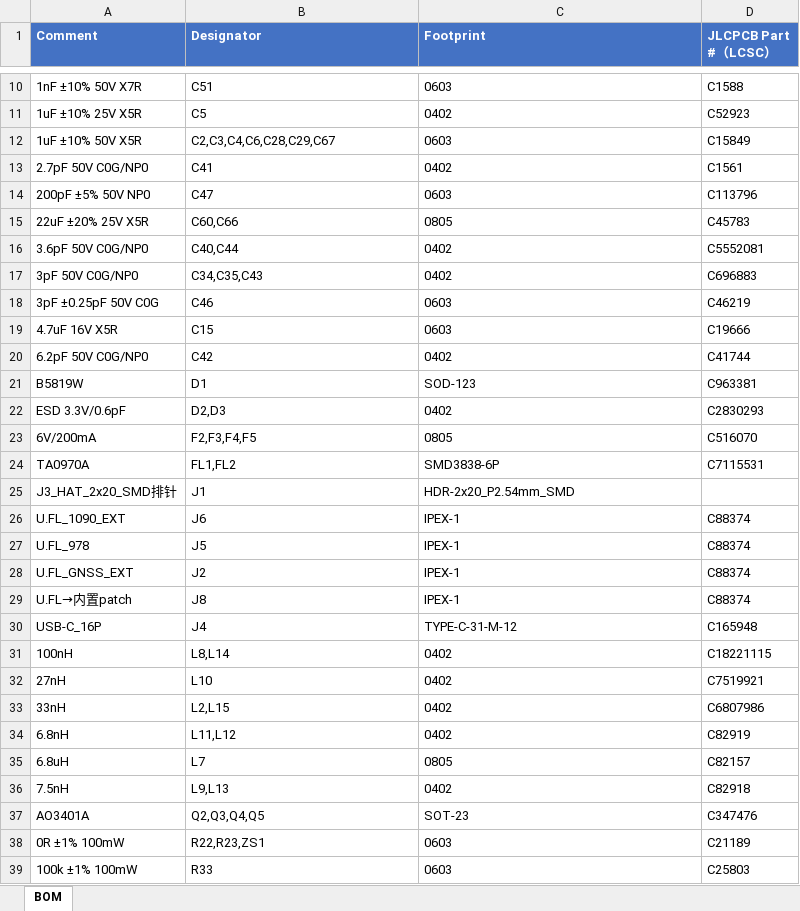
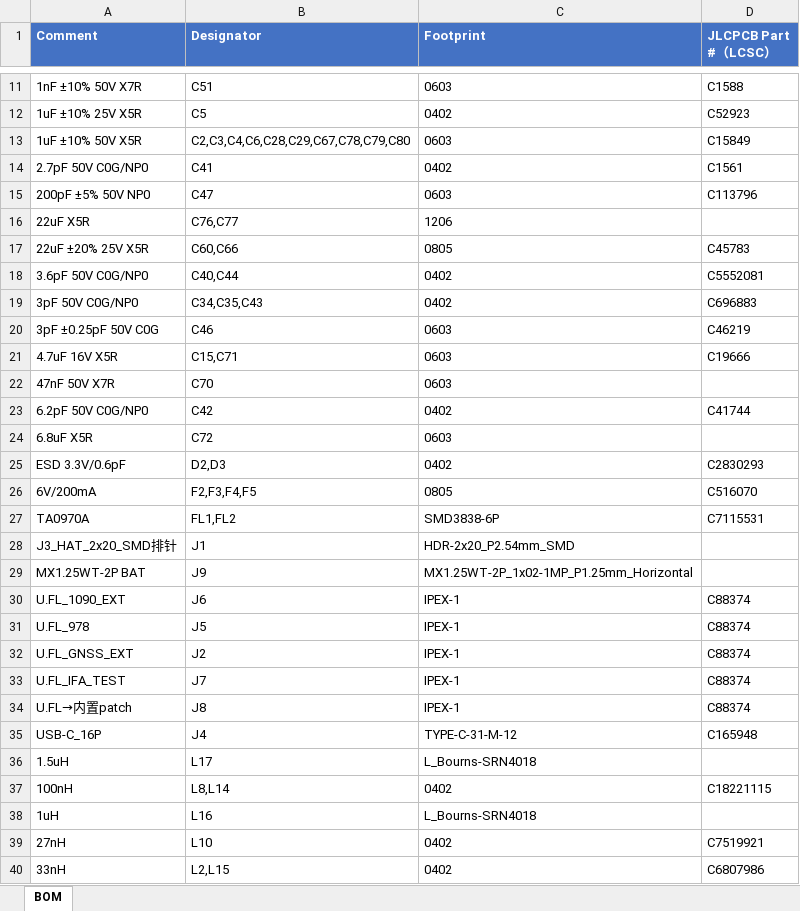
Before and after one commit to naizhao/Pilot-Kit-Box-ESP32-P4, an Excel workbook: hardware/expansion-board-v4/BOM_嘉立创SMT.xlsx, sheet BOM, drawn as a sheet; only a part is shown, gaps mark what is left out; the shorter side is filled out with more unchanged rows; values as stored, in another font and other column widths than the file's, no borders; removed rows and columns are numbered as before the commit, all else as after; the diff covers the shown part only; the diff names each change by its address in the sheet, - before the commit and + after, or states it on an @@ line.

```diff
--- a/hardware/expansion-board-v4/BOM_嘉立创SMT.xlsx (sheet BOM)
+++ b/hardware/expansion-board-v4/BOM_嘉立创SMT.xlsx (sheet BOM)
-B13 (Designator): C2,C3,C4,C6,C28,C29,C67
+B13 (Designator): C2,C3,C4,C6,C28,C29,C67,C78,C79,C80
+row 16: 22uF X5R | C76,C77 | 1206
-B21 (Designator): C15
+B21 (Designator): C15,C71
+row 22: 47nF 50V X7R | C70 | 0603
-row 21: B5819W | D1 | SOD-123 | C963381
+row 24: 6.8uF X5R | C72 | 0603
+row 29: MX1.25WT-2P BAT | J9 | MX1.25WT-2P_1x02-1MP_P1.25mm_Horizontal
+row 33: U.FL_IFA_TEST | J7 | IPEX-1 | C88374
+row 36: 1.5uH | L17 | L_Bourns-SRN4018
+row 38: 1uH | L16 | L_Bourns-SRN4018
```
Also changed, not shown: 11 added rows, 1 removed row and 2 edited cells elsewhere in this sheet, hardware/expansion-board-v4/BOM_采购清单.xlsx, 8 other files.
